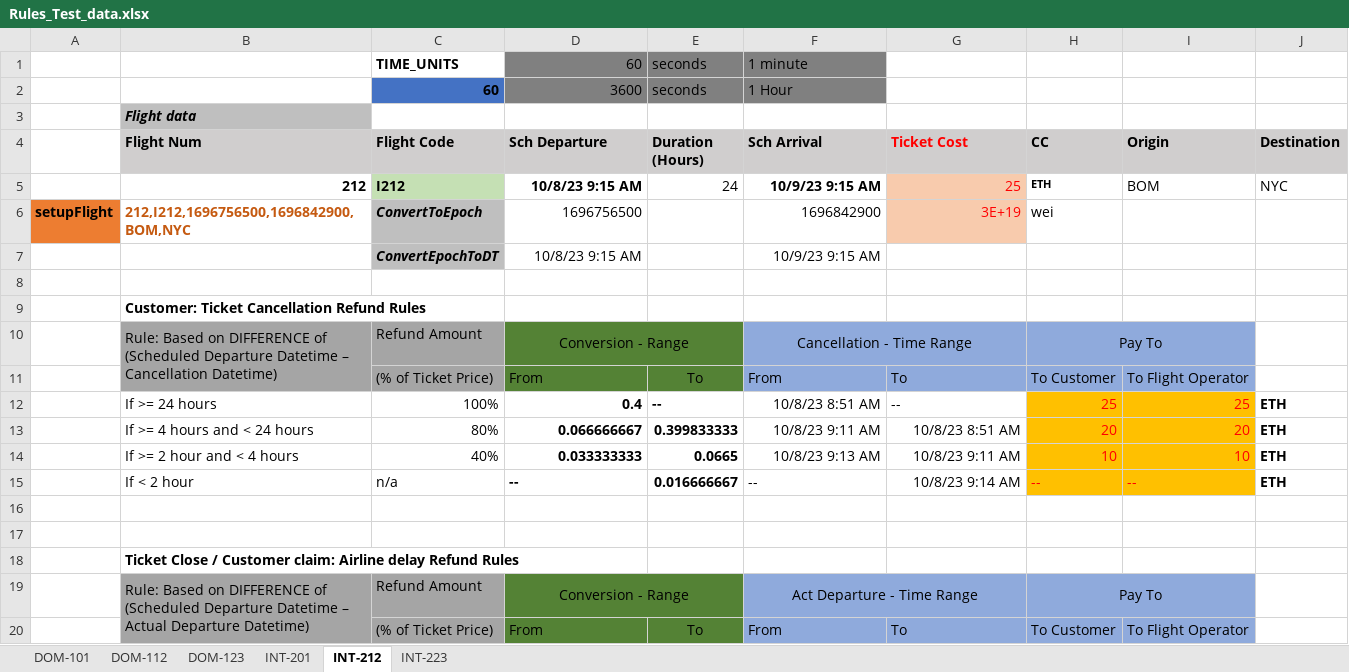
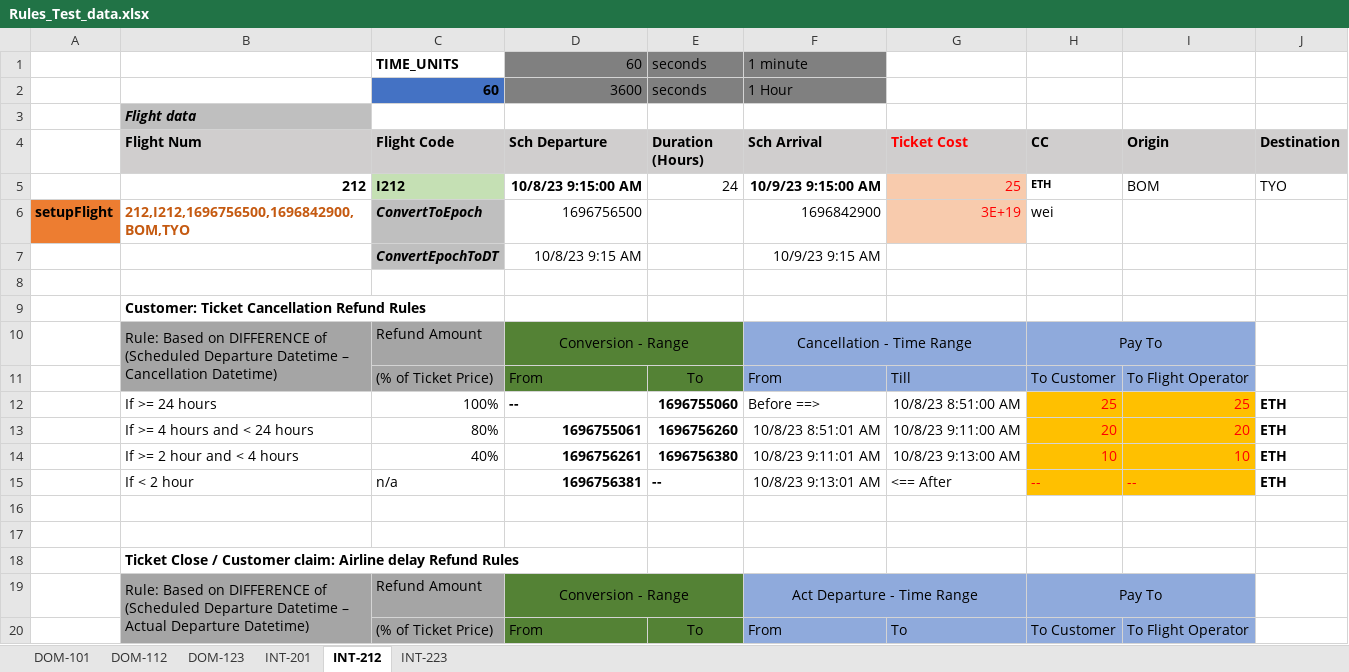
Before and after one commit to sachin-gg/ACSECapstone, an Excel workbook: solidity/Rules_Test_data.xlsx, sheet INT-212, drawn as a sheet; only a part is shown; values as stored, in another font and other column widths than the file's, no borders; the diff covers the shown part only; the diff names each change by its address in the sheet, - before the commit and + after, or states it on an @@ line.

```diff
--- a/solidity/Rules_Test_data.xlsx (sheet INT-212)
+++ b/solidity/Rules_Test_data.xlsx (sheet INT-212)
-D5 (Sch Departure): 10/8/23 9:15 AM
+D5 (Sch Departure): 10/8/23 9:15:00 AM
-F5 (Sch Arrival): 10/9/23 9:15 AM
+F5 (Sch Arrival): 10/9/23 9:15:00 AM
-J5 (Destination): NYC
+J5 (Destination): TYO
-B6 (Flight Num): 212,I212,1696756500,1696842900,BOM,NYC
+B6 (Flight Num): 212,I212,1696756500,1696842900,BOM,TYO
-G11 (Ticket Cost): To
+G11 (Ticket Cost): Till
-D12 (Sch Departure): 0.4
+D12 (Sch Departure): --
-E12 (Duration (Hours)): --
+E12 (Duration (Hours)): 1696755060
-F12 (Sch Arrival): 10/8/23 8:51 AM
+F12 (Sch Arrival): Before ==>
-G12 (Ticket Cost): --
+G12 (Ticket Cost): 10/8/23 8:51:00 AM
-D13 (Sch Departure): 0.066666667
+D13 (Sch Departure): 1696755061
-E13 (Duration (Hours)): 0.399833333
+E13 (Duration (Hours)): 1696756260
-F13 (Sch Arrival): 10/8/23 9:11 AM
+F13 (Sch Arrival): 10/8/23 8:51:01 AM
-G13 (Ticket Cost): 10/8/23 8:51 AM
+G13 (Ticket Cost): 10/8/23 9:11:00 AM
-D14 (Sch Departure): 0.033333333
+D14 (Sch Departure): 1696756261
-E14 (Duration (Hours)): 0.0665
+E14 (Duration (Hours)): 1696756380
-F14 (Sch Arrival): 10/8/23 9:13 AM
+F14 (Sch Arrival): 10/8/23 9:11:01 AM
-G14 (Ticket Cost): 10/8/23 9:11 AM
+G14 (Ticket Cost): 10/8/23 9:13:00 AM
-D15 (Sch Departure): --
+D15 (Sch Departure): 1696756381
-E15 (Duration (Hours)): 0.016666667
+E15 (Duration (Hours)): --
-F15 (Sch Arrival): --
+F15 (Sch Arrival): 10/8/23 9:13:01 AM
-G15 (Ticket Cost): 10/8/23 9:14 AM
+G15 (Ticket Cost): <== After
```
Also changed, not shown: 18 edited cells elsewhere in this sheet, sheet INT-223, sheet DOM-112, sheet DOM-123, sheet DOM-101, sheet INT-201, 4 other files.
